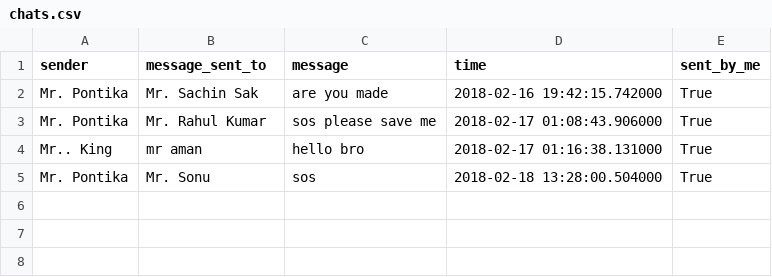
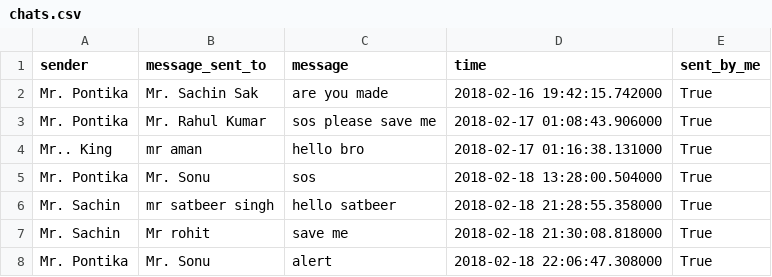
Before and after one commit to PontikaGupta/SpyChatFinal, a CSV file: chats.csv, drawn as a sheet; the diff names each change by its address in the sheet, - before the commit and + after, or states it on an @@ line.

```diff
--- a/chats.csv
+++ b/chats.csv
+row 6: Mr. Sachin | mr satbeer singh | hello satbeer | 2018-02-18 21:28:55.358000 | True
+row 7: Mr. Sachin | Mr rohit | save me | 2018-02-18 21:30:08.818000 | True
+row 8: Mr. Pontika | Mr. Sonu | alert | 2018-02-18 22:06:47.308000 | True
```
Also changed, not shown: 6 other files.
